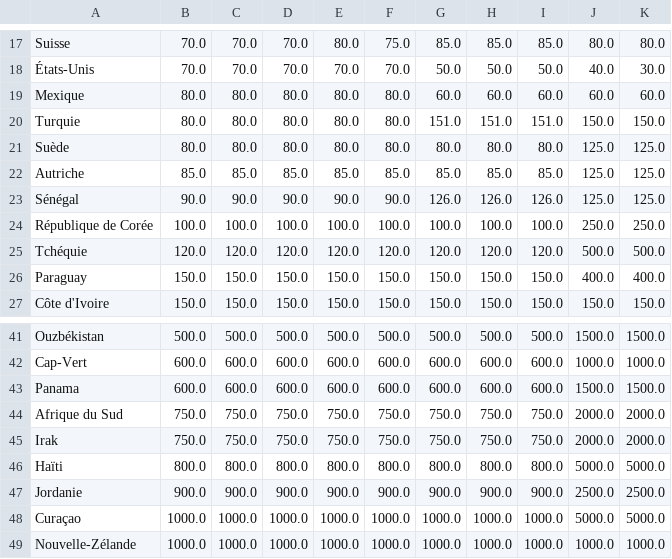
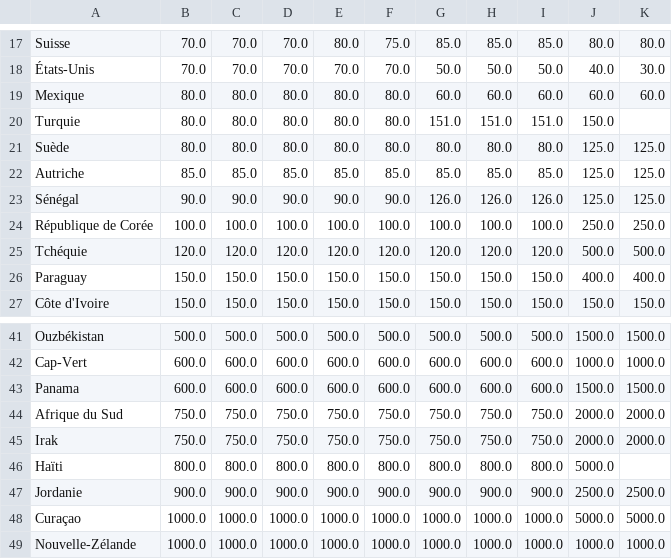
Before and after one commit to dslaskibert/worldcup-odds, a CSV file: data/odds.csv, drawn as a sheet; only a part is shown, gaps mark what is left out.

```diff
--- a/data/odds.csv
+++ b/data/odds.csv
@@ -19,3 +19,3 @@ Suisse,70.0,70.0,70.0,80.0,75.0,85.0,85.0,85.0,80.0,80.0
 Mexique,80.0,80.0,80.0,80.0,80.0,60.0,60.0,60.0,60.0,60.0
-Turquie,80.0,80.0,80.0,80.0,80.0,151.0,151.0,151.0,150.0,150.0
+Turquie,80.0,80.0,80.0,80.0,80.0,151.0,151.0,151.0,150.0,
 Suède,80.0,80.0,80.0,80.0,80.0,80.0,80.0,80.0,125.0,125.0
@@ -45,3 +45,3 @@ Afrique du Sud,750.0,750.0,750.0,750.0,750.0,750.0,750.0,750.0,2000.0,2000.0
 Irak,750.0,750.0,750.0,750.0,750.0,750.0,750.0,750.0,2000.0,2000.0
-Haïti,800.0,800.0,800.0,800.0,800.0,800.0,800.0,800.0,5000.0,5000.0
+Haïti,800.0,800.0,800.0,800.0,800.0,800.0,800.0,800.0,5000.0,
 Jordanie,900.0,900.0,900.0,900.0,900.0,900.0,900.0,900.0,2500.0,2500.0
```
Also changed, not shown: 1 other file.
